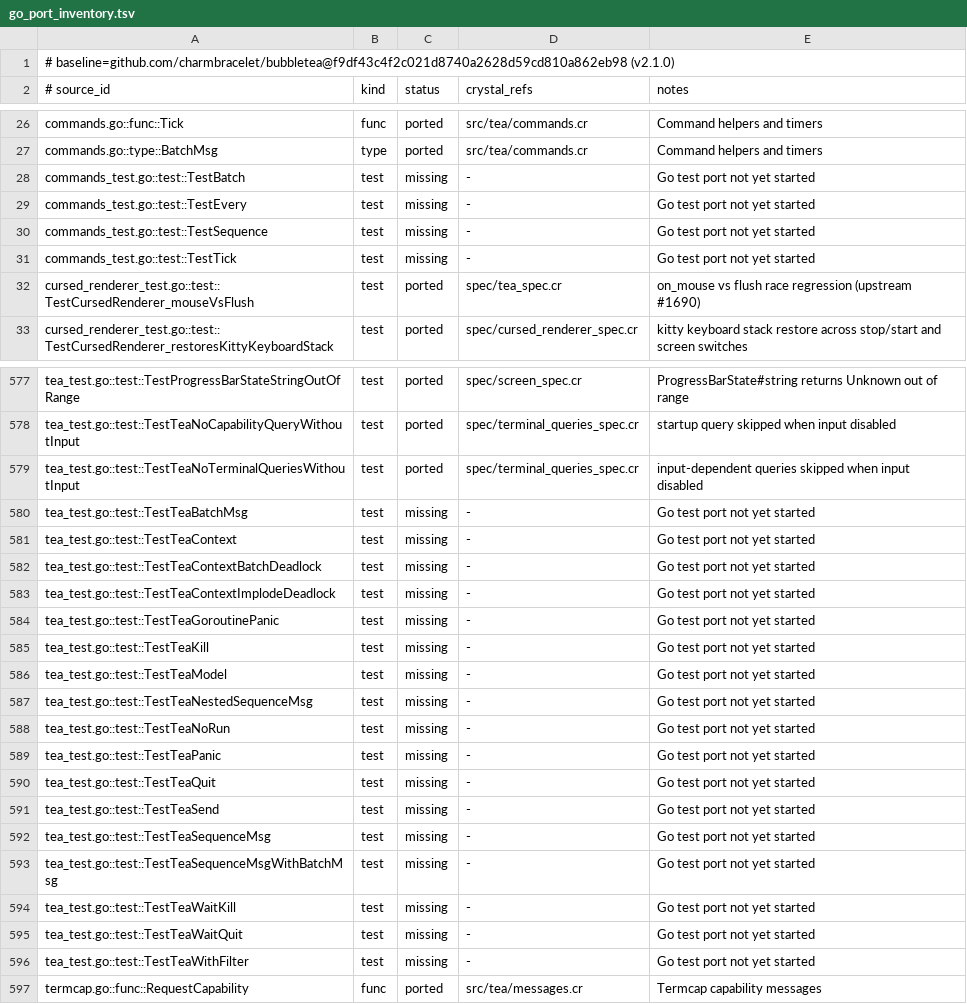
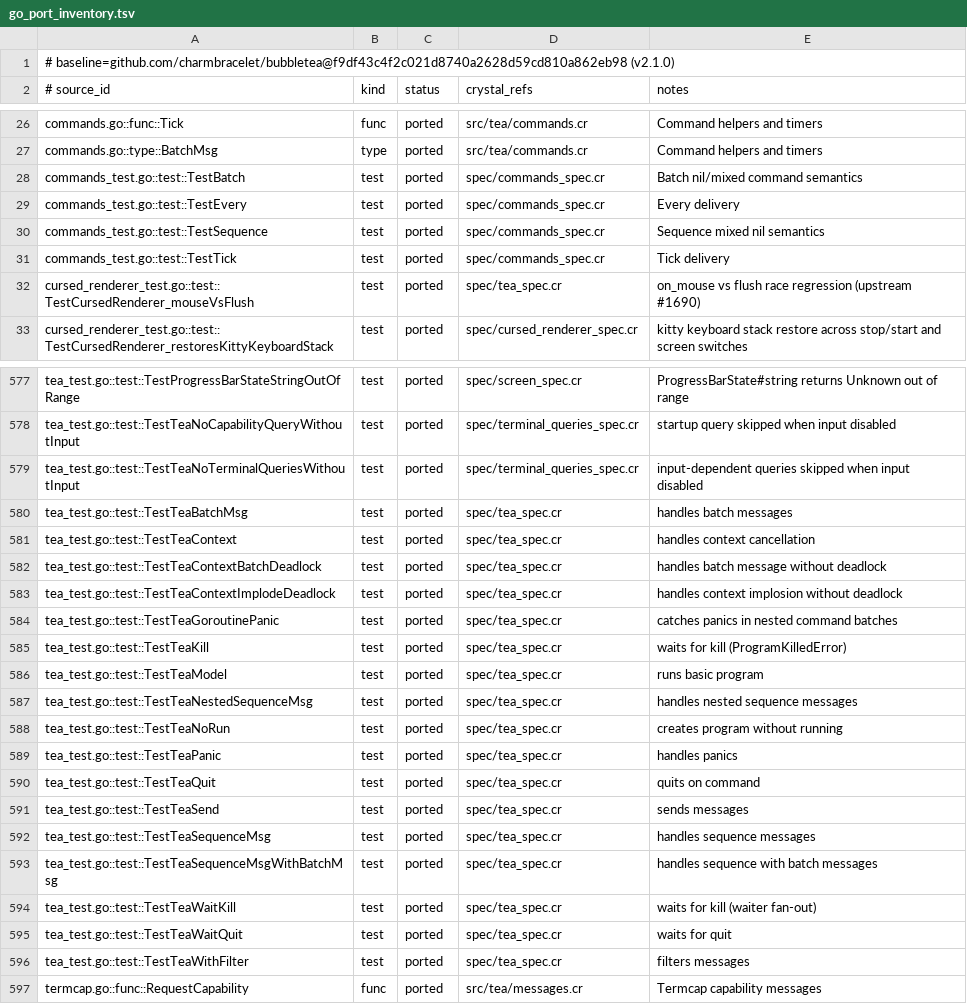
Before and after one commit to dsisnero/bubbletea.cr, a TSV file: plans/inventory/go_port_inventory.tsv, drawn as a sheet; only a part is shown, gaps mark what is left out; the diff covers the shown part only.

Commit message:
test(parity): audit the v2.1.0 baseline test ledger
- Map all 28 remaining `missing` rows in plans/inventory/go_test_parity.tsv
  to their Crystal specs. The two upstream example tests (TestApp,
  TestAppInteractive) are marked `skipped`: upstream comments them out and
  calls t.Skip, and golden parity for the example lives in the
  bubbletea-examples submodule.
- Add the one uncovered case: TestTeaGoroutinePanic is now covered by
  "catches panics in nested command batches" in spec/tea_spec.cr. A panic
  raised by commands nested in a BatchMsg of Batch/Sequence messages must
  surface as ProgramKilledError with a ProgramPanicError cause.
- Mirror the 28 status updates in go_port_inventory.tsv so both ledgers
  agree: 373 ported, 237 missing, 3 skipped.
- go_test_parity.tsv: 37 ported, 3 skipped, 0 missing.
- plans/parity.md: mark the audit complete, refresh Where we are and Next
  up, update the inventory summary and last-known-state (157 examples).

Gates: make format; make lint (18 files, 0 findings); make test (157
examples, 0 failures); make parity-specs (4 examples); make check-parity
(PARITY_DISCOVERY_BACKEND=regex, all six checks pass).

```diff
--- a/plans/inventory/go_port_inventory.tsv
+++ b/plans/inventory/go_port_inventory.tsv
@@ -27,6 +27,6 @@ commands.go::func::Tick	func	ported	src/tea/commands.cr	Command helpers and time
 commands.go::type::BatchMsg	type	ported	src/tea/commands.cr	Command helpers and timers
-commands_test.go::test::TestBatch	test	missing	-	Go test port not yet started
-commands_test.go::test::TestEvery	test	missing	-	Go test port not yet started
-commands_test.go::test::TestSequence	test	missing	-	Go test port not yet started
-commands_test.go::test::TestTick	test	missing	-	Go test port not yet started
+commands_test.go::test::TestBatch	test	ported	spec/commands_spec.cr	Batch nil/mixed command semantics
+commands_test.go::test::TestEvery	test	ported	spec/commands_spec.cr	Every delivery
+commands_test.go::test::TestSequence	test	ported	spec/commands_spec.cr	Sequence mixed nil semantics
+commands_test.go::test::TestTick	test	ported	spec/commands_spec.cr	Tick delivery
 cursed_renderer_test.go::test::TestCursedRenderer_mouseVsFlush	test	ported	spec/tea_spec.cr	on_mouse vs flush race regression (upstream #1690)
@@ -579,19 +579,19 @@ tea_test.go::test::TestTeaNoCapabilityQueryWithoutInput	test	ported	spec/termina
 tea_test.go::test::TestTeaNoTerminalQueriesWithoutInput	test	ported	spec/terminal_queries_spec.cr	input-dependent queries skipped when input disabled
-tea_test.go::test::TestTeaBatchMsg	test	missing	-	Go test port not yet started
-tea_test.go::test::TestTeaContext	test	missing	-	Go test port not yet started
-tea_test.go::test::TestTeaContextBatchDeadlock	test	missing	-	Go test port not yet started
-tea_test.go::test::TestTeaContextImplodeDeadlock	test	missing	-	Go test port not yet started
-tea_test.go::test::TestTeaGoroutinePanic	test	missing	-	Go test port not yet started
-tea_test.go::test::TestTeaKill	test	missing	-	Go test port not yet started
-tea_test.go::test::TestTeaModel	test	missing	-	Go test port not yet started
-tea_test.go::test::TestTeaNestedSequenceMsg	test	missing	-	Go test port not yet started
-tea_test.go::test::TestTeaNoRun	test	missing	-	Go test port not yet started
-tea_test.go::test::TestTeaPanic	test	missing	-	Go test port not yet started
-tea_test.go::test::TestTeaQuit	test	missing	-	Go test port not yet started
-tea_test.go::test::TestTeaSend	test	missing	-	Go test port not yet started
-tea_test.go::test::TestTeaSequenceMsg	test	missing	-	Go test port not yet started
-tea_test.go::test::TestTeaSequenceMsgWithBatchMsg	test	missing	-	Go test port not yet started
-tea_test.go::test::TestTeaWaitKill	test	missing	-	Go test port not yet started
-tea_test.go::test::TestTeaWaitQuit	test	missing	-	Go test port not yet started
-tea_test.go::test::TestTeaWithFilter	test	missing	-	Go test port not yet started
+tea_test.go::test::TestTeaBatchMsg	test	ported	spec/tea_spec.cr	"handles batch messages"
+tea_test.go::test::TestTeaContext	test	ported	spec/tea_spec.cr	"handles context cancellation"
+tea_test.go::test::TestTeaContextBatchDeadlock	test	ported	spec/tea_spec.cr	"handles batch message without deadlock"
+tea_test.go::test::TestTeaContextImplodeDeadlock	test	ported	spec/tea_spec.cr	"handles context implosion without deadlock"
+tea_test.go::test::TestTeaGoroutinePanic	test	ported	spec/tea_spec.cr	"catches panics in nested command batches"
+tea_test.go::test::TestTeaKill	test	ported	spec/tea_spec.cr	"waits for kill (ProgramKilledError)"
+tea_test.go::test::TestTeaModel	test	ported	spec/tea_spec.cr	"runs basic program"
+tea_test.go::test::TestTeaNestedSequenceMsg	test	ported	spec/tea_spec.cr	"handles nested sequence messages"
+tea_test.go::test::TestTeaNoRun	test	ported	spec/tea_spec.cr	"creates program without running"
+tea_test.go::test::TestTeaPanic	test	ported	spec/tea_spec.cr	"handles panics"
+tea_test.go::test::TestTeaQuit	test	ported	spec/tea_spec.cr	"quits on command"
+tea_test.go::test::TestTeaSend	test	ported	spec/tea_spec.cr	"sends messages"
+tea_test.go::test::TestTeaSequenceMsg	test	ported	spec/tea_spec.cr	"handles sequence messages"
+tea_test.go::test::TestTeaSequenceMsgWithBatchMsg	test	ported	spec/tea_spec.cr	"handles sequence with batch messages"
+tea_test.go::test::TestTeaWaitKill	test	ported	spec/tea_spec.cr	"waits for kill (waiter fan-out)"
+tea_test.go::test::TestTeaWaitQuit	test	ported	spec/tea_spec.cr	"waits for quit"
+tea_test.go::test::TestTeaWithFilter	test	ported	spec/tea_spec.cr	"filters messages"
 termcap.go::func::RequestCapability	func	ported	src/tea/messages.cr	Termcap capability messages
```
Also changed, not shown: 19 edited cells elsewhere in this file, plans/inventory/go_test_parity.tsv, 2 other files.
